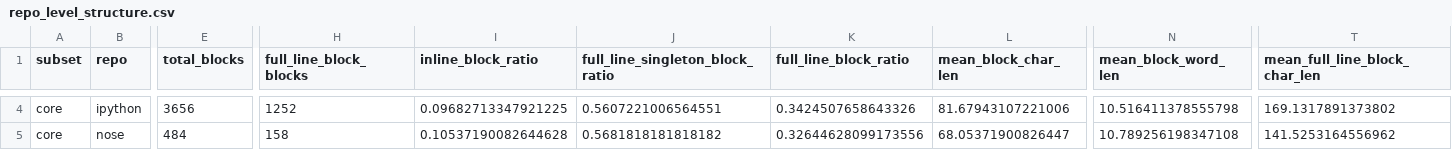
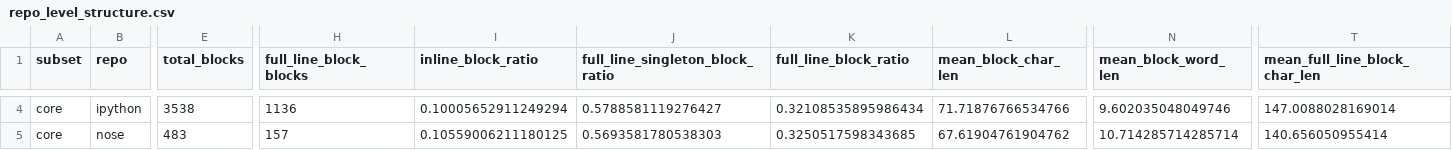
Before and after one commit to mikegaravani/py-comment-evolution, a CSV file: results/core/structure/repo_level_structure.csv, drawn as a sheet; only a part is shown, gaps mark what is left out; the diff covers the shown part only; the diff names each change by its address in the sheet, - before the commit and + after, or states it on an @@ line.

```diff
--- a/results/core/structure/repo_level_structure.csv
+++ b/results/core/structure/repo_level_structure.csv
-E4 (total_blocks): 3656
+E4 (total_blocks): 3538
-H4 (full_line_block_blocks): 1252
+H4 (full_line_block_blocks): 1136
-I4 (inline_block_ratio): 0.09682713347921225
+I4 (inline_block_ratio): 0.10005652911249294
-J4 (full_line_singleton_block_ratio): 0.5607221006564551
+J4 (full_line_singleton_block_ratio): 0.5788581119276427
-K4 (full_line_block_ratio): 0.3424507658643326
+K4 (full_line_block_ratio): 0.32108535895986434
-L4 (mean_block_char_len): 81.67943107221006
+L4 (mean_block_char_len): 71.71876766534766
-N4 (mean_block_word_len): 10.516411378555798
+N4 (mean_block_word_len): 9.602035048049746
-T4 (mean_full_line_block_char_len): 169.1317891373802
+T4 (mean_full_line_block_char_len): 147.0088028169014
-E5 (total_blocks): 484
+E5 (total_blocks): 483
-H5 (full_line_block_blocks): 158
+H5 (full_line_block_blocks): 157
-I5 (inline_block_ratio): 0.10537190082644628
+I5 (inline_block_ratio): 0.10559006211180125
-J5 (full_line_singleton_block_ratio): 0.5681818181818182
+J5 (full_line_singleton_block_ratio): 0.5693581780538303
-K5 (full_line_block_ratio): 0.32644628099173556
+K5 (full_line_block_ratio): 0.3250517598343685
-L5 (mean_block_char_len): 68.05371900826447
+L5 (mean_block_char_len): 67.61904761904762
-N5 (mean_block_word_len): 10.789256198347108
+N5 (mean_block_word_len): 10.714285714285714
-T5 (mean_full_line_block_char_len): 141.5253164556962
+T5 (mean_full_line_block_char_len): 140.656050955414
```
Also changed, not shown: 72 edited cells elsewhere in this file, results/core/structure/group_level_structure.csv, 5 other files.
